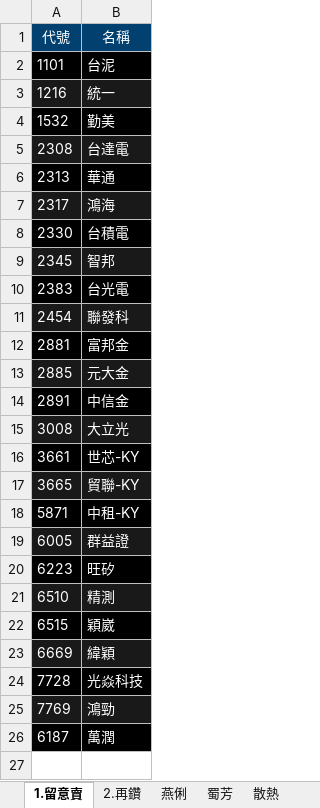
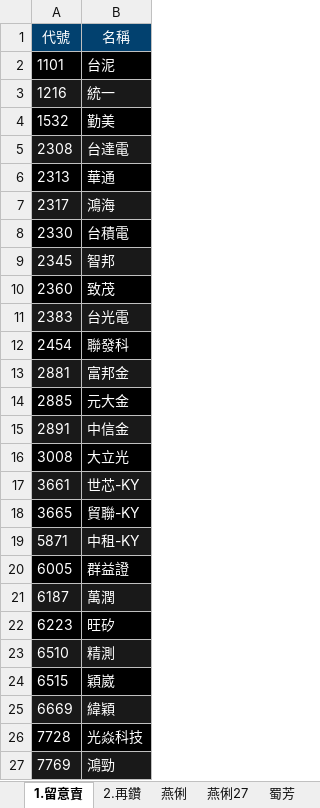
Before and after one commit to ONicole0101/Gold, an Excel workbook: Allcsv/GoldSheet.xlsx, sheet 1.留意賣, drawn as a sheet; values as stored, in another font and other column widths than the file's, no borders; charts and pictures not drawn; addresses are those after the commit; the diff names each change by its address in the sheet, - before the commit and + after, or states it on an @@ line.

```diff
--- a/Allcsv/GoldSheet.xlsx (sheet 1.留意賣)
+++ b/Allcsv/GoldSheet.xlsx (sheet 1.留意賣)
+sheet tab: 燕俐27
+row 10: 2360 | 致茂
-A11:B11 fill: #000000
+A11:B11 fill: #191919
-A12:B12 fill: #191919
+A12:B12 fill: #000000
-A13:B13 fill: #000000
+A13:B13 fill: #191919
-A14:B14 fill: #191919
+A14:B14 fill: #000000
-A15:B15 fill: #000000
+A15:B15 fill: #191919
-A16:B16 fill: #191919
+A16:B16 fill: #000000
-A17:B17 fill: #000000
+A17:B17 fill: #191919
-A18:B18 fill: #191919
+A18:B18 fill: #000000
-A19:B19 fill: #000000
+A19:B19 fill: #191919
-A20:B20 fill: #191919
+A20:B20 fill: #000000
@@ row 26 moved to row 21: 6187 @@
```
Also changed, not shown: sheet 陳昆仁, sheet 燕俐, sheet ABF及PCB, sheet 杜金龍, other sheet tabs, charts or pictures.
